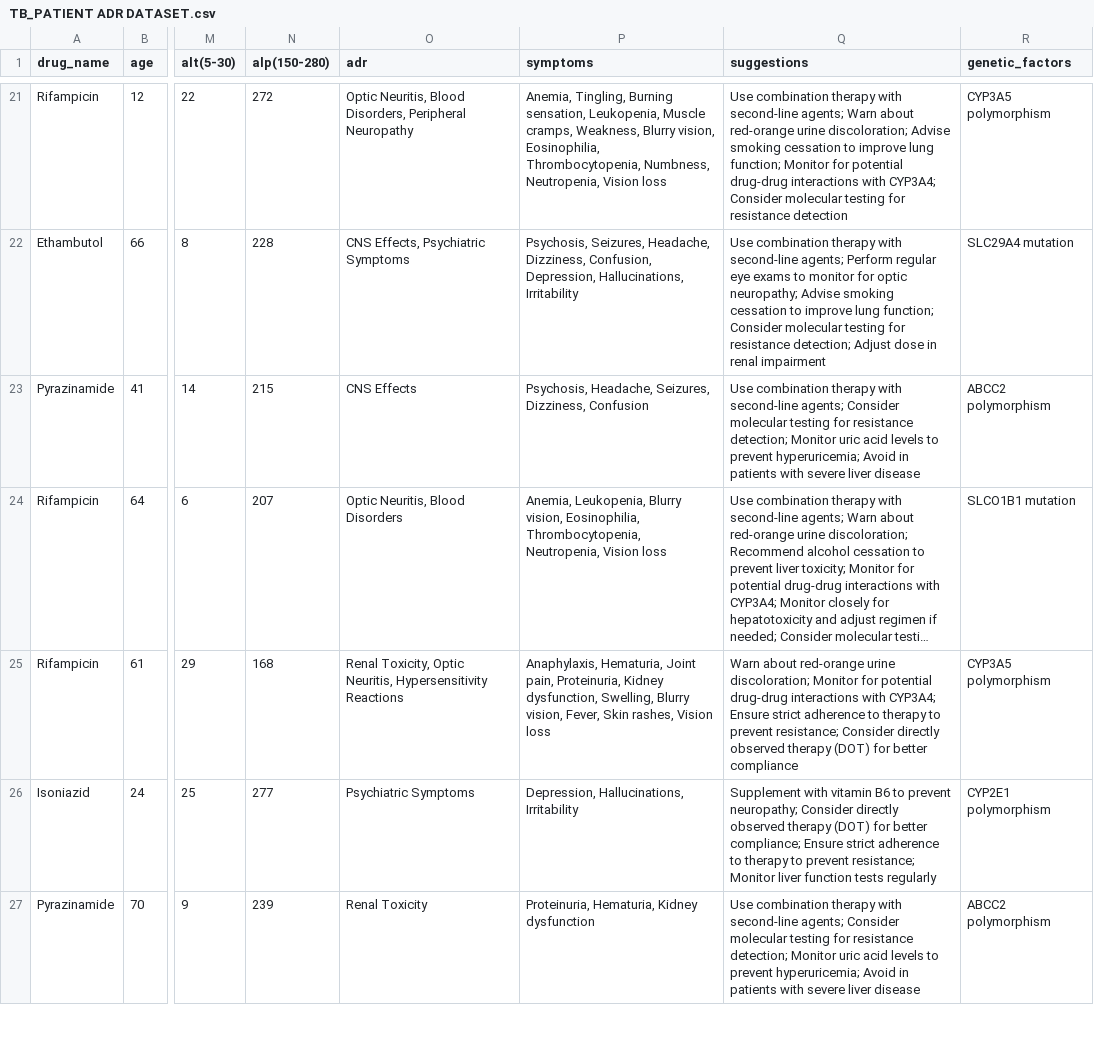
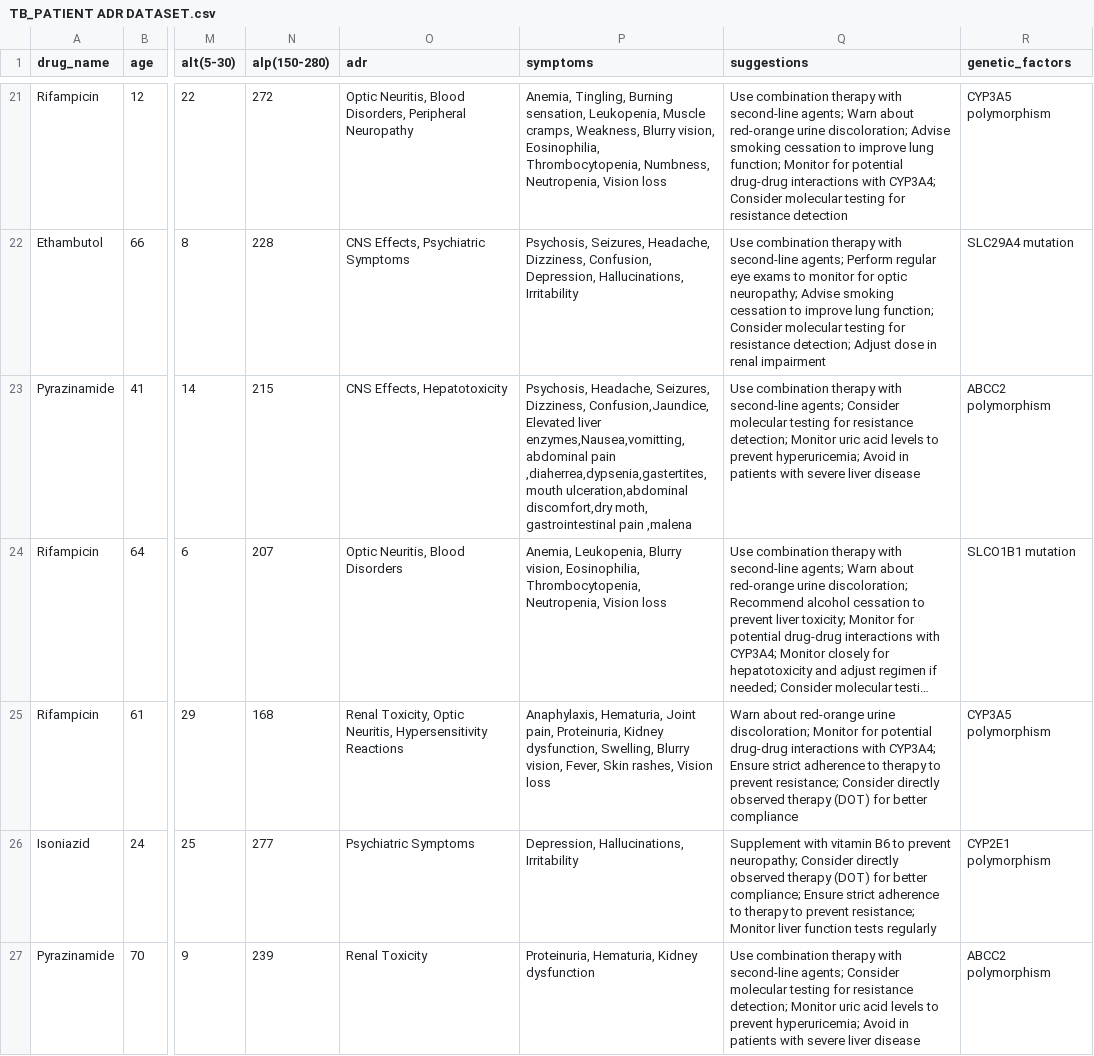
Before and after one commit to shivani21045/adr_tb, a CSV file: TB_PATIENT ADR DATASET.csv, drawn as a sheet; only a part is shown, gaps mark what is left out; long unchanged cells end in …; the diff covers the shown part only; the diff names each change by its address in the sheet, - before the commit and + after, or states it on an @@ line.

Commit message:
19/03/25 10:10PM 20/03/2025 code change speak of all output and dataset values have modified but not showing muntiple adr please check latent tb eroor invalid text

```diff
--- a/TB_PATIENT ADR DATASET.csv
+++ b/TB_PATIENT ADR DATASET.csv
-O23 (adr): CNS Effects
+O23 (adr): CNS Effects, Hepatotoxicity
-P23 (symptoms): …Seizures, Dizziness, Confusion
+P23 (symptoms): …Seizures, Dizziness, Confusion,Jaundice, Elevated liver enzymes,Nausea,vomitting,abdominal pain ,diaherrea,dypsenia,gastertites,mouth ulceration,abdominal discomfort,dry moth, gastrointestinal pain ,malena
```
Also changed, not shown: 2 added rows and 3 edited cells elsewhere in this file, 1 other file.
